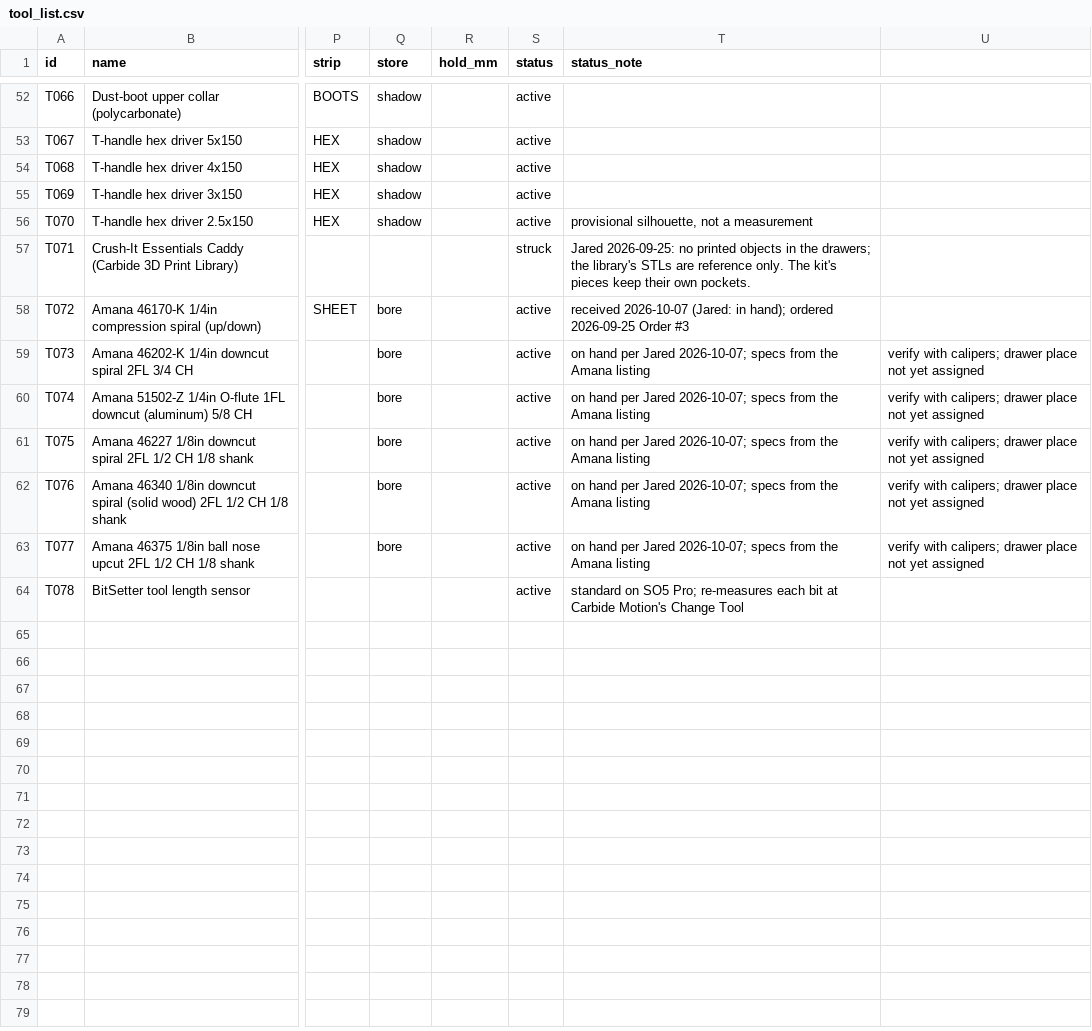
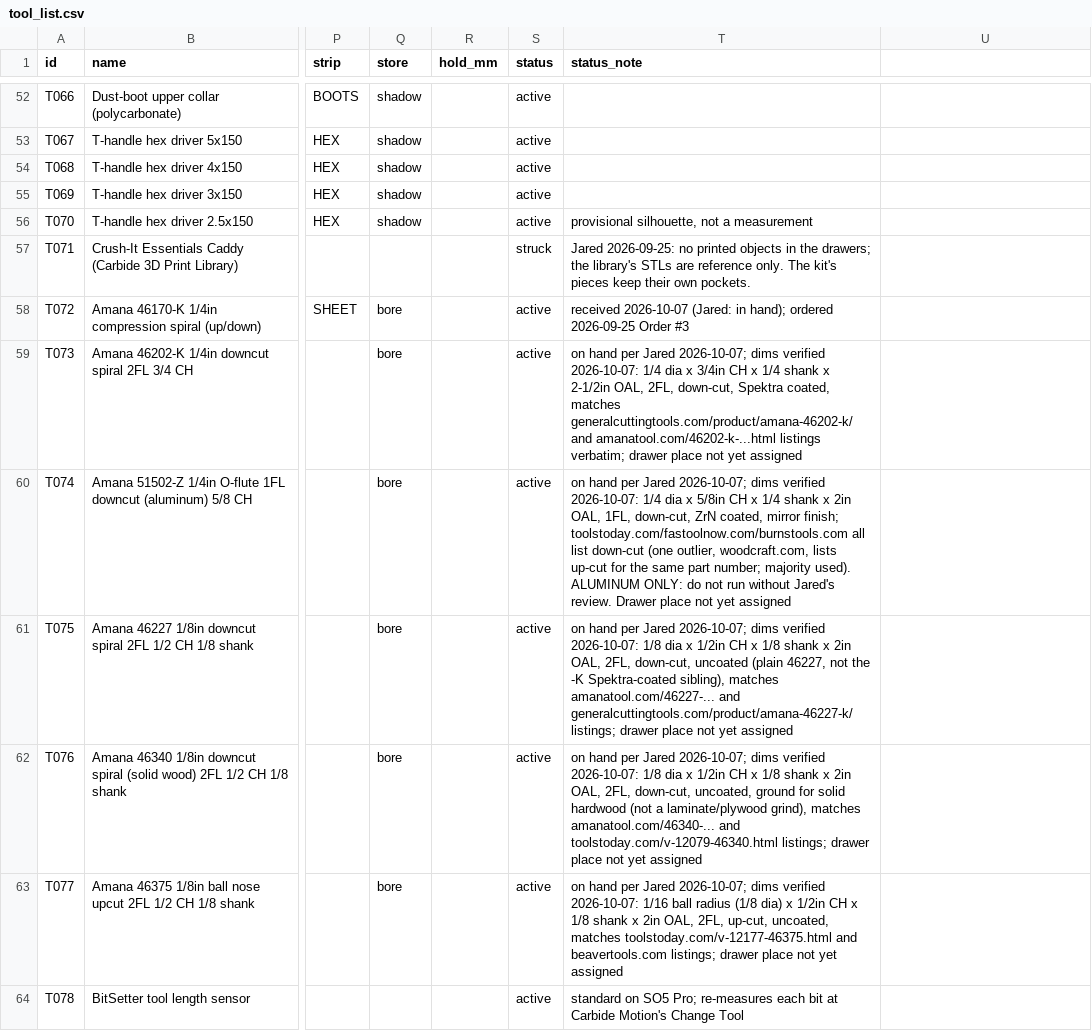
Before and after one commit to flyinthelyceum/fabrication, a CSV file: stations/cnc_shapeoko/tools/tool_list.csv, drawn as a sheet; only a part is shown, gaps mark what is left out; the diff names each change by its address in the sheet, - before the commit and + after, or states it on an @@ line.

```diff
--- a/stations/cnc_shapeoko/tools/tool_list.csv
+++ b/stations/cnc_shapeoko/tools/tool_list.csv
-T59 (status_note): …Jared 2026-10-07; specs from the Amana listing
+T59 (status_note): …Jared 2026-10-07; dims verified 2026-10-07: 1/4 dia x 3/4in CH x 1/4 shank x 2-1/2in OAL, 2FL, down-cut, Spektra coated, matches generalcuttingtools.com/product/amana-46202-k/ and amanatool.com/46202-k-...html listings verbatim; drawer place not yet assigned
-U59:U63: verify with calipers; drawer place not yet assigned
+U59:U63: (empty)
-T60 (status_note): …Jared 2026-10-07; specs from the Amana listing
+T60 (status_note): …Jared 2026-10-07; dims verified 2026-10-07: 1/4 dia x 5/8in CH x 1/4 shank x 2in OAL, 1FL, down-cut, ZrN coated, mirror finish; toolstoday.com/fastoolnow.com/burnstools.com all list down-cut (one outlier, woodcraft.com, lists up-cut for the same part number; majority used). ALUMINUM ONLY: do not run without Jared's review. Drawer place not yet assigned
-T61 (status_note): …Jared 2026-10-07; specs from the Amana listing
+T61 (status_note): …Jared 2026-10-07; dims verified 2026-10-07: 1/8 dia x 1/2in CH x 1/8 shank x 2in OAL, 2FL, down-cut, uncoated (plain 46227, not the -K Spektra-coated sibling), matches amanatool.com/46227-... and generalcuttingtools.com/product/amana-46227-k/ listings; drawer place not yet assigned
-T62 (status_note): …Jared 2026-10-07; specs from the Amana listing
+T62 (status_note): …Jared 2026-10-07; dims verified 2026-10-07: 1/8 dia x 1/2in CH x 1/8 shank x 2in OAL, 2FL, down-cut, uncoated, ground for solid hardwood (not a laminate/plywood grind), matches amanatool.com/46340-... and toolstoday.com/v-12079-46340.html listings; drawer place not yet assigned
-T63 (status_note): …Jared 2026-10-07; specs from the Amana listing
+T63 (status_note): …Jared 2026-10-07; dims verified 2026-10-07: 1/16 ball radius (1/8 dia) x 1/2in CH x 1/8 shank x 2in OAL, 2FL, up-cut, uncoated, matches toolstoday.com/v-12177-46375.html and beavertools.com listings; drawer place not yet assigned
```
